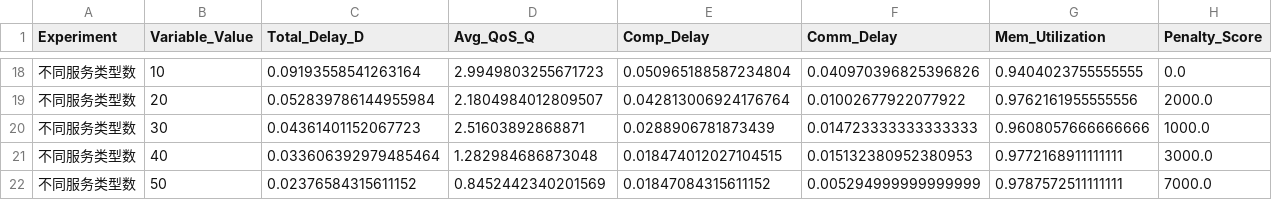
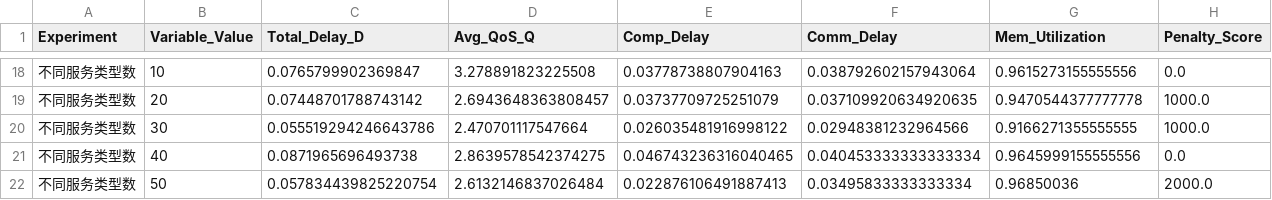
Before and after one commit to Shallow-W/2026-globecom, a CSV file: exp_2/静态时延能效.csv, drawn as a sheet; only a part is shown, gaps mark what is left out; the diff covers the shown part only.

```diff
--- a/exp_2/静态时延能效.csv
+++ b/exp_2/静态时延能效.csv
@@ -18,5 +18,5 @@
-不同服务类型数,10,0.09193558541263164,2.9949803255671723,0.050965188587234804,0.040970396825396826,0.9404023755555555,0.0
-不同服务类型数,20,0.052839786144955984,2.1804984012809507,0.042813006924176764,0.01002677922077922,0.9762161955555556,2000.0
-不同服务类型数,30,0.04361401152067723,2.51603892868871,0.0288906781873439,0.014723333333333333,0.9608057666666666,1000.0
-不同服务类型数,40,0.033606392979485464,1.282984686873048,0.018474012027104515,0.015132380952380953,0.9772168911111111,3000.0
-不同服务类型数,50,0.02376584315611152,0.8452442340201569,0.01847084315611152,0.005294999999999999,0.9787572511111111,7000.0
+不同服务类型数,10,0.0765799902369847,3.278891823225508,0.03778738807904163,0.038792602157943064,0.9615273155555556,0.0
+不同服务类型数,20,0.07448701788743142,2.6943648363808457,0.03737709725251079,0.037109920634920635,0.9470544377777778,1000.0
+不同服务类型数,30,0.055519294246643786,2.470701117547664,0.026035481916998122,0.02948381232964566,0.9166271355555555,1000.0
+不同服务类型数,40,0.0871965696493738,2.8639578542374275,0.046743236316040465,0.040453333333333334,0.9645999155555556,0.0
+不同服务类型数,50,0.057834439825220754,2.6132146837026484,0.022876106491887413,0.03495833333333334,0.96850036,2000.0
```
Also changed, not shown: 108 edited cells elsewhere in this file, exp_2/Dynamic_Results_中等规模.csv, exp_2/Dynamic_Results_大规模.csv, 18 other files.
